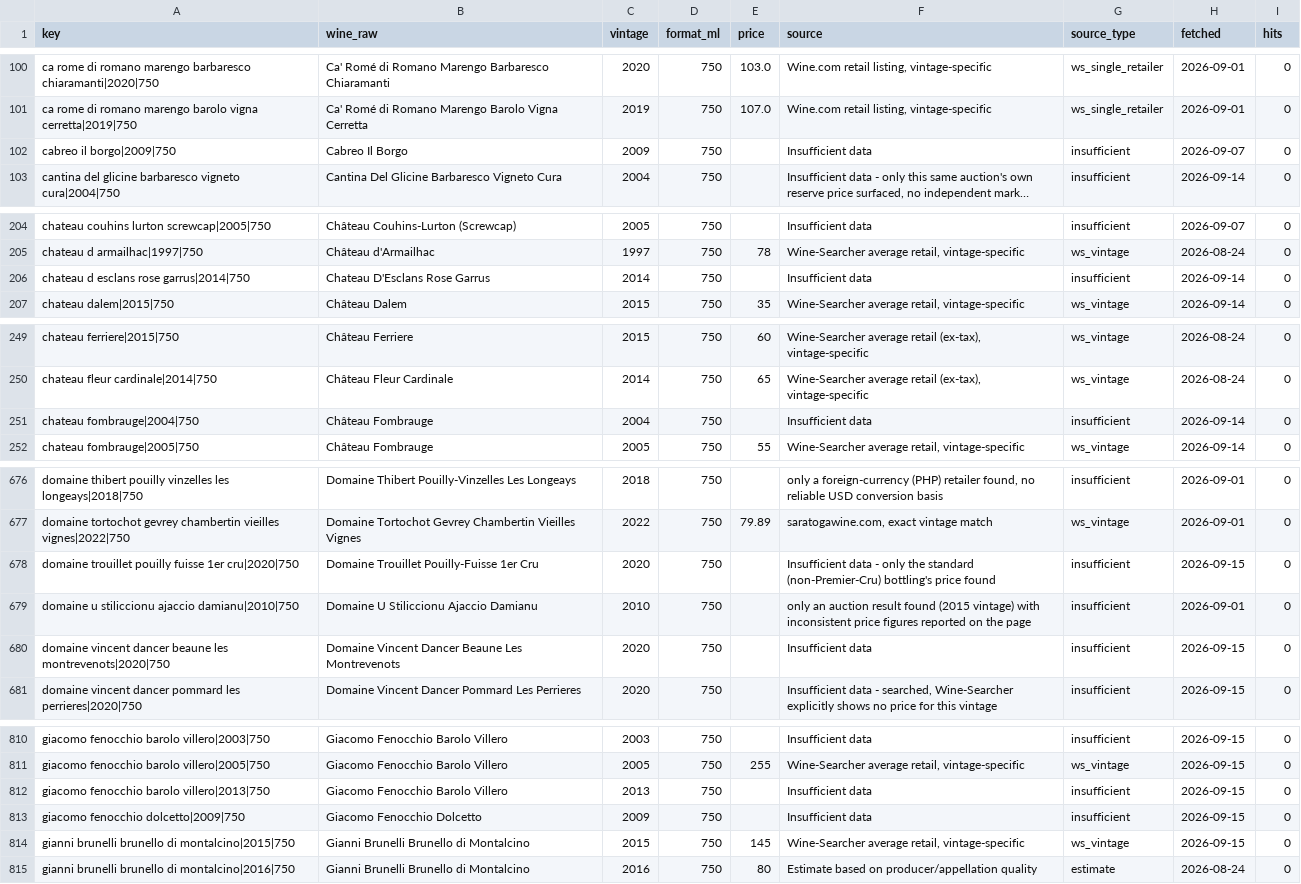
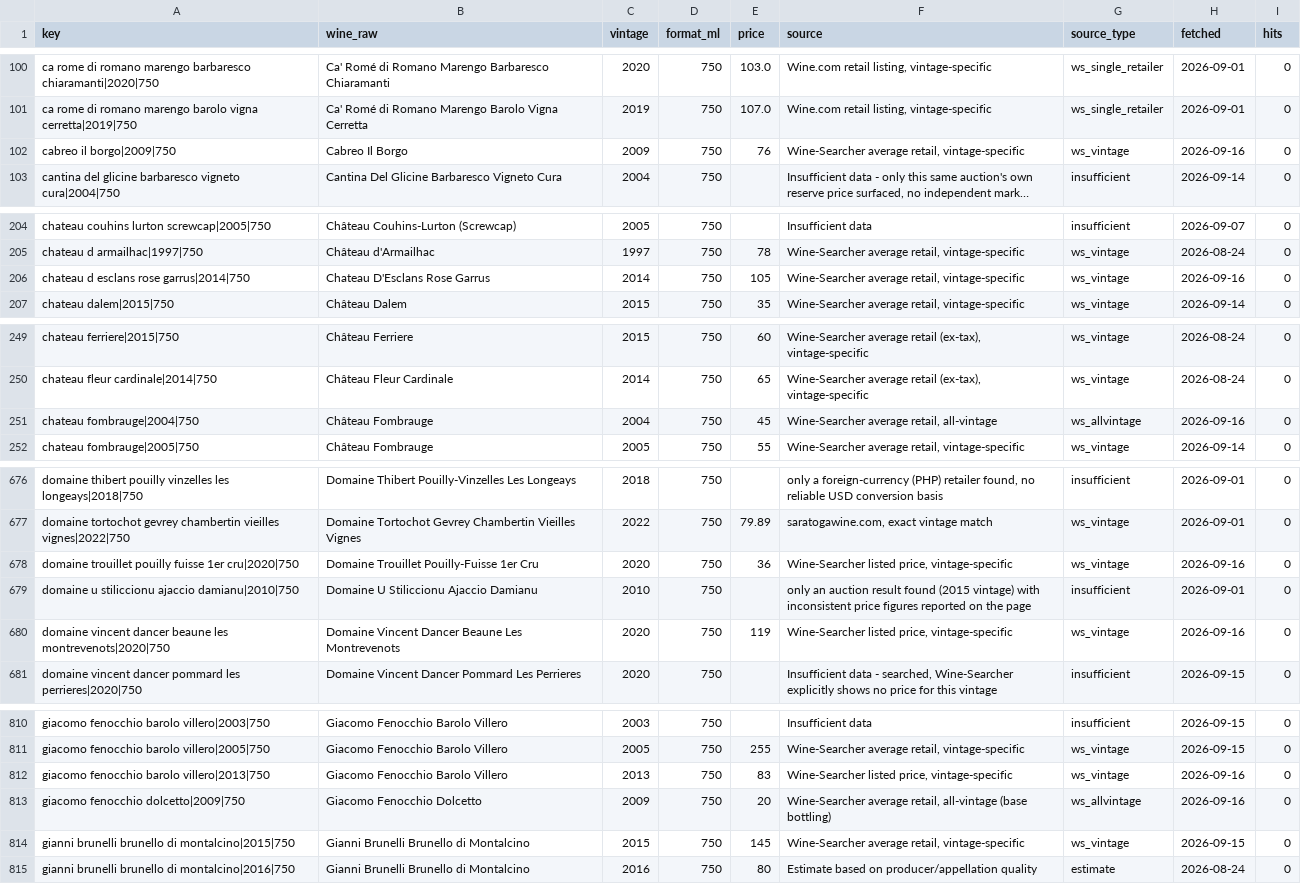
Before and after one commit to otplabs-io/agentic-auction-template, a CSV file: price_cache.csv, drawn as a sheet; only a part is shown, gaps mark what is left out; long unchanged cells end in …; the diff covers the shown part only; the diff names each change by its address in the sheet, - before the commit and + after, or states it on an @@ line.

```diff
--- a/price_cache.csv
+++ b/price_cache.csv
-E102 (price): (empty)
+E102 (price): 76
-F102 (source): Insufficient data
+F102 (source): Wine-Searcher average retail, vintage-specific
-G102 (source_type): insufficient
+G102 (source_type): ws_vintage
-H102 (fetched): 2026-09-07
+H102 (fetched): 2026-09-16
-E206 (price): (empty)
+E206 (price): 105
-F206 (source): Insufficient data
+F206 (source): Wine-Searcher average retail, vintage-specific
-G206 (source_type): insufficient
+G206 (source_type): ws_vintage
-H206 (fetched): 2026-09-14
+H206 (fetched): 2026-09-16
-E251 (price): (empty)
+E251 (price): 45
-F251 (source): Insufficient data
+F251 (source): Wine-Searcher average retail, all-vintage
-G251 (source_type): insufficient
+G251 (source_type): ws_allvintage
-H251 (fetched): 2026-09-14
+H251 (fetched): 2026-09-16
-E678 (price): (empty)
+E678 (price): 36
-F678 (source): Insufficient data - only the standard (non-Premier-Cru) bottling's price found
+F678 (source): Wine-Searcher listed price, vintage-specific
-G678 (source_type): insufficient
+G678 (source_type): ws_vintage
-H678 (fetched): 2026-09-15
+H678 (fetched): 2026-09-16
-E680 (price): (empty)
+E680 (price): 119
-F680 (source): Insufficient data
+F680 (source): Wine-Searcher listed price, vintage-specific
-G680 (source_type): insufficient
+G680 (source_type): ws_vintage
-H680 (fetched): 2026-09-15
+H680 (fetched): 2026-09-16
-E812 (price): (empty)
+E812 (price): 83
-F812 (source): Insufficient data
+F812 (source): Wine-Searcher listed price, vintage-specific
-G812 (source_type): insufficient
+G812 (source_type): ws_vintage
-H812:H813 (fetched): 2026-09-15
+H812:H813 (fetched): 2026-09-16
-E813 (price): (empty)
+E813 (price): 20
-F813 (source): Insufficient data
+F813 (source): Wine-Searcher average retail, all-vintage (base bottling)
-G813 (source_type): insufficient
+G813 (source_type): ws_allvintage
```
Also changed, not shown: 100 edited cells elsewhere in this file, 1 other file.
